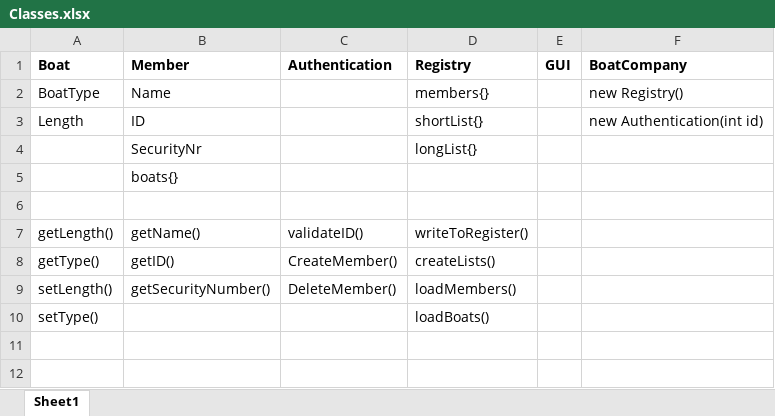
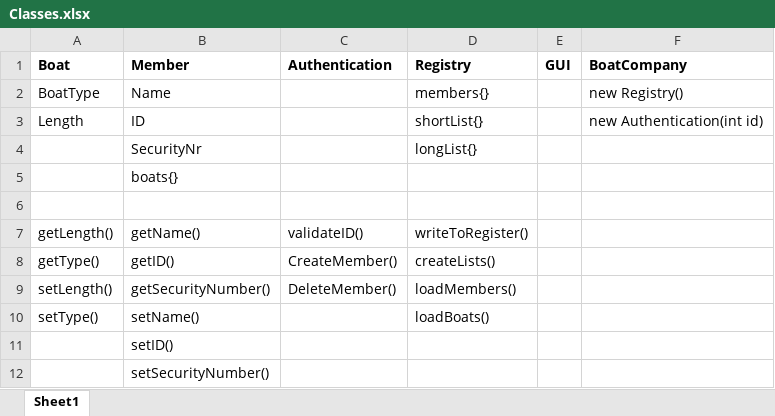
Before and after one commit to am222xb/workshop_2, an Excel workbook: workshop_2/Classes.xlsx, sheet Sheet1, drawn as a sheet; values as stored, in another font and other column widths than the file's, no borders; the diff names each change by its address in the sheet, - before the commit and + after, or states it on an @@ line.

Commit message:
Registry

```diff
--- a/workshop_2/Classes.xlsx (sheet Sheet1)
+++ b/workshop_2/Classes.xlsx (sheet Sheet1)
-B10 (Member): (empty)
+B10 (Member): setName()
+row 11:  | setID()
+row 12:  | setSecurityNumber()
```
